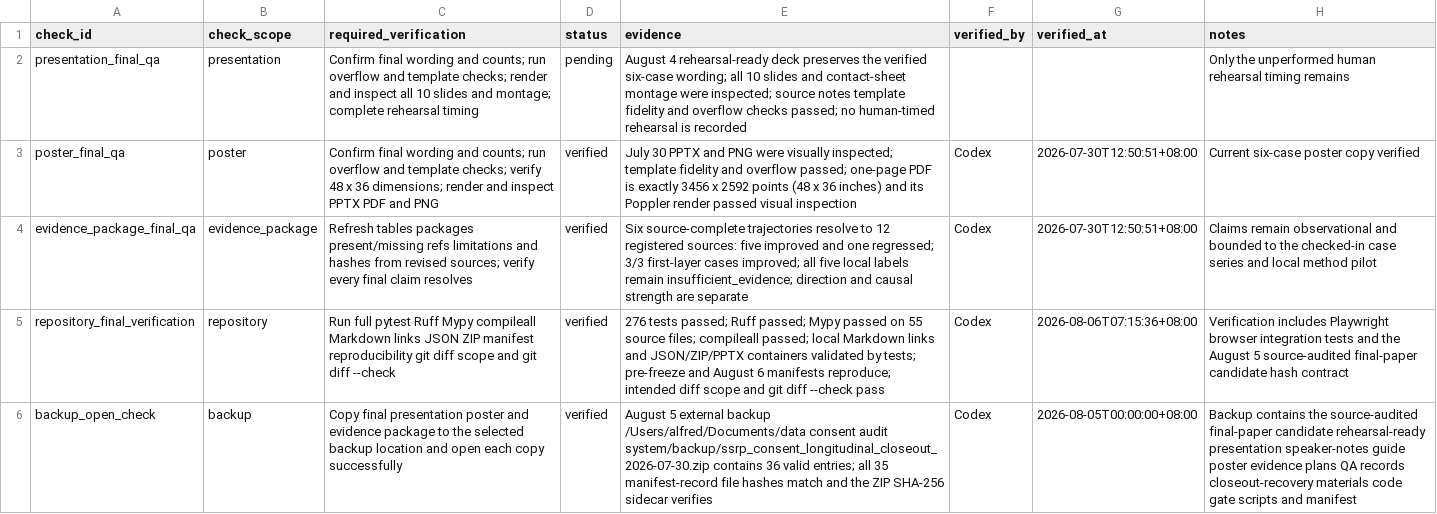
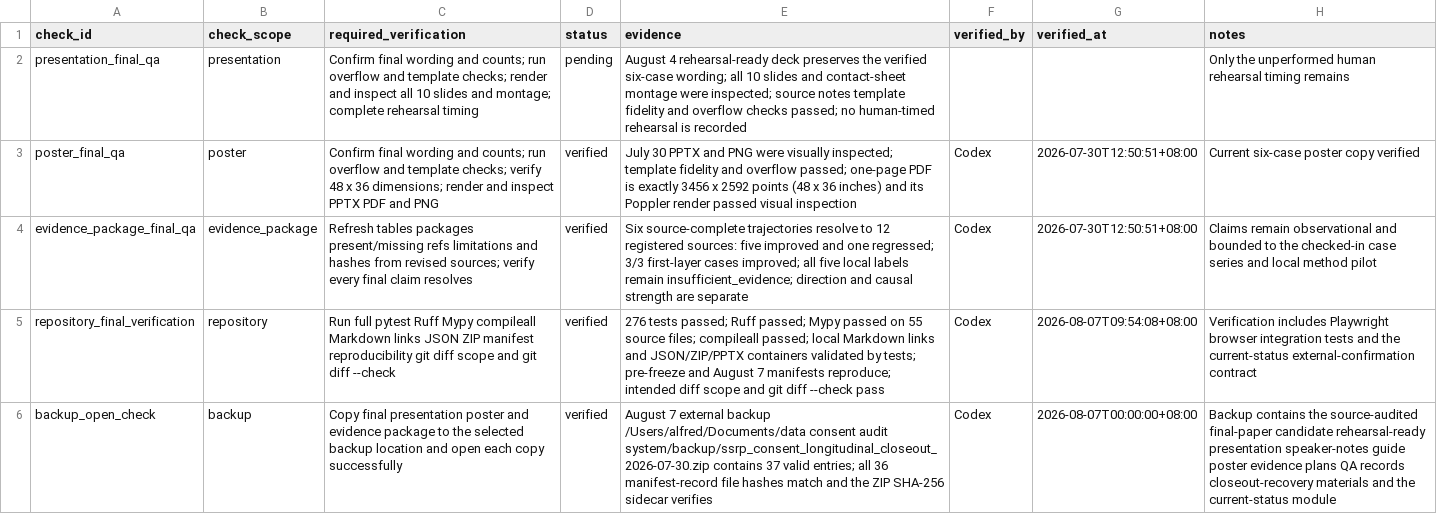
Before and after one commit to Alfred-Chen-04/data-consent-audit-system, a CSV file: data/closeout/final_qa_checklist_2026-07-27.csv, drawn as a sheet; the diff names each change by its address in the sheet, - before the commit and + after, or states it on an @@ line.

Commit message:
feat: surface external closeout confirmations

```diff
--- a/data/closeout/final_qa_checklist_2026-07-27.csv
+++ b/data/closeout/final_qa_checklist_2026-07-27.csv
-E5 (evidence): …and August 6 manifests reproduce;…
+E5 (evidence): …and August 7 manifests reproduce;…
-G5 (verified_at): 2026-08-06T07:15:36+08:00
+G5 (verified_at): 2026-08-07T09:54:08+08:00
-H5 (notes): …and the August 5 source-audited final-paper candidate hash contract
+H5 (notes): …and the current-status external-confirmation contract
-E6 (evidence): August 5 external backup /Users/alfred/Documents/data consent audit system/backup/ssrp_consent_longitudinal_closeout_2026-07-30.zip contains 36 valid entries; all 35 manifest-record file…
+E6 (evidence): August 7 external backup /Users/alfred/Documents/data consent audit system/backup/ssrp_consent_longitudinal_closeout_2026-07-30.zip contains 37 valid entries; all 36 manifest-record file…
-G6 (verified_at): 2026-08-05T00:00:00+08:00
+G6 (verified_at): 2026-08-07T00:00:00+08:00
-H6 (notes): …closeout-recovery materials code gate scripts and manifest
+H6 (notes): …closeout-recovery materials and the current-status module
```
Also changed, not shown: data/longitudinal_revision_qa_2026-07-30.csv, 10 other files.
